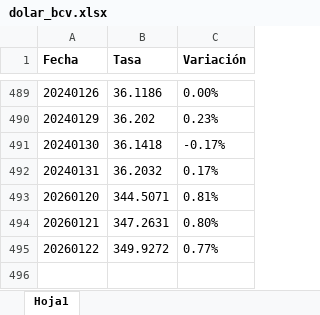
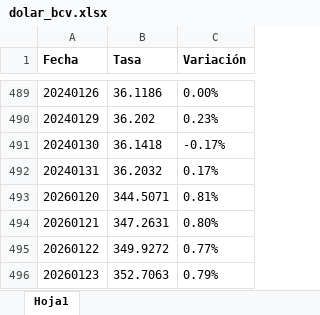
Before and after one commit to jhonattangenaro/BOLSADC_5, an Excel workbook: dolar_bcv.xlsx, sheet Hoja1, drawn as a sheet; only a part is shown, gaps mark what is left out; values as stored, in another font and other column widths than the file's, no borders; the diff names each change by its address in the sheet, - before the commit and + after, or states it on an @@ line.

Commit message:
Add files via upload

```diff
--- a/dolar_bcv.xlsx (sheet Hoja1)
+++ b/dolar_bcv.xlsx (sheet Hoja1)
+row 496: 20260123 | 352.7063 | 0.79%
```
